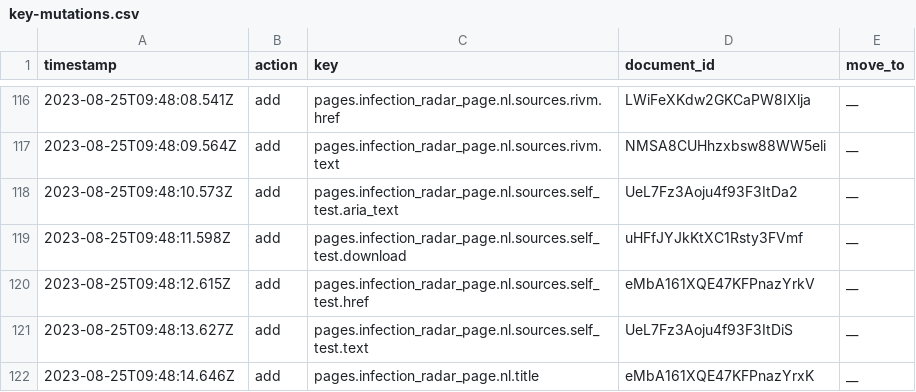
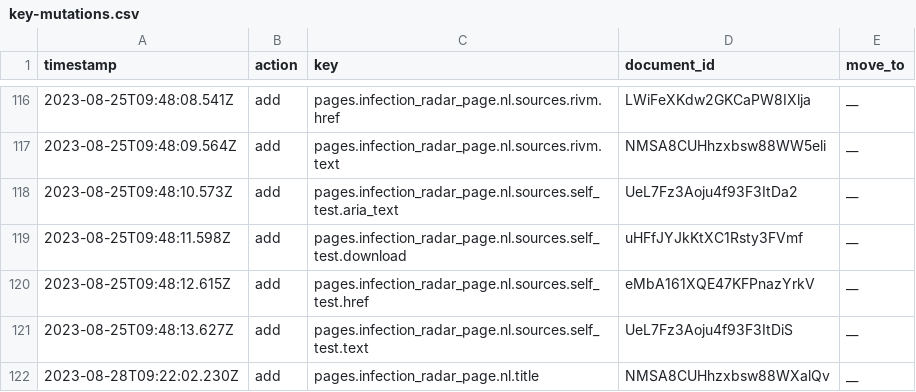
Before and after one commit to jorrikklijnsma/nl-covid19-data-dashboard, a CSV file: packages/cms/src/lokalize/key-mutations.csv, drawn as a sheet; only a part is shown, gaps mark what is left out.

Commit message:
fix(COR-1705): potential fix for lokalize issue (#4848)

```diff
--- a/packages/cms/src/lokalize/key-mutations.csv
+++ b/packages/cms/src/lokalize/key-mutations.csv
@@ -121,2 +121,2 @@ timestamp,action,key,document_id,move_to
 2023-08-25T09:48:13.627Z,add,pages.infection_radar_page.nl.sources.self_test.text,UeL7Fz3Aoju4f93F3ItDiS,__
-2023-08-25T09:48:14.646Z,add,pages.infection_radar_page.nl.title,eMbA161XQE47KFPnazYrxK,__
+2023-08-28T09:22:02.230Z,add,pages.infection_radar_page.nl.title,NMSA8CUHhzxbsw88WXalQv,__
```
